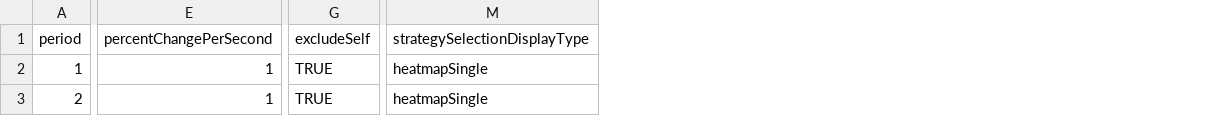
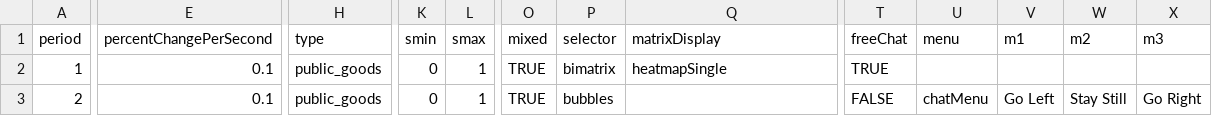
Before and after one commit to Leeps-Lab/ConG, a CSV file: configs/public_goods.csv, drawn as a sheet; only a part is shown, gaps mark what is left out; removed rows and columns are numbered as before the commit, all else as after; the diff covers the shown part only; the diff names each change by its address in the sheet, - before the commit and + after, or states it on an @@ line.

Commit message:
Renamed Cournot selector to Bubbles. Shifted lots of config stuff so that selectors are enabled/disabled based on config, not any logic. Pushes some problems onto configuration, but makes knowing which selector will be shown possible just by looking at the config.
git-svn-id: file:///svn/CONGv2.0/trunk@1841 637b740e-b1db-41bf-a134-2c17f54ac410

```diff
--- a/configs/public_goods.csv
+++ b/configs/public_goods.csv
-column G (excludeSelf), rows 2-3: TRUE | TRUE
+column H (type), rows 2-3: public_goods | public_goods
+column K (smin), rows 2-3: 0 | 0
+column L (smax), rows 2-3: 1 | 1
+column O (mixed), rows 2-3: TRUE | TRUE
+column P (selector), rows 2-3: bimatrix | bubbles
+column T (freeChat), rows 2-3: TRUE | FALSE
+column U (menu), row 3: chatMenu
+column V (m1), row 3: Go Left
+column W (m2), row 3: Stay Still
+column X (m3), row 3: Go Right
-Q1: strategySelectionDisplayType
+Q1: matrixDisplay
-E2:E3 (percentChangePerSecond): 1
+E2:E3 (percentChangePerSecond): 0.1
-Q3 (matrixDisplay): heatmapSingle
+Q3 (matrixDisplay): (empty)
```
Also changed, not shown: 2 edited cells elsewhere in this file, 14 other files.
